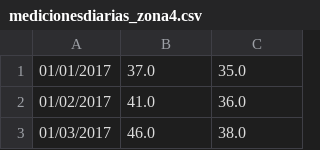
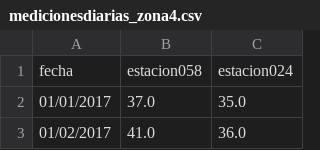
Before and after one commit to hunzaGit/AnalisisAireMadrid, a CSV file: Scripts/Script3/medicionesdiarias_zona4.csv, drawn as a sheet; only a part is shown; the shorter side is filled out with more unchanged rows; the diff names each change by its address in the sheet, - before the commit and + after, or states it on an @@ line.

Commit message:
Update medicionesdiarias_zona4.csv

```diff
--- a/Scripts/Script3/medicionesdiarias_zona4.csv
+++ b/Scripts/Script3/medicionesdiarias_zona4.csv
+row 1: fecha | estacion058 | estacion024
```
